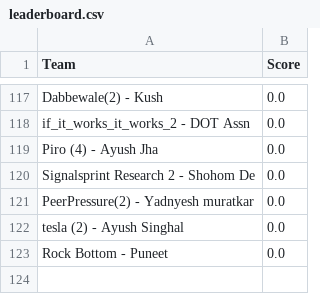
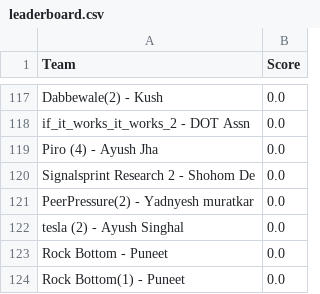
Before and after one commit to Akshat221005/dmc-leaderboard, a CSV file: leaderboard.csv, drawn as a sheet; only a part is shown, gaps mark what is left out.

Commit message:
auto update leaderboard

```diff
--- a/leaderboard.csv
+++ b/leaderboard.csv
@@ -123 +123,2 @@ tesla (2) - Ayush Singhal,0.0
 Rock Bottom - Puneet,0.0
+Rock Bottom(1) - Puneet,0.0
```
Also changed, not shown: 1 other file.
